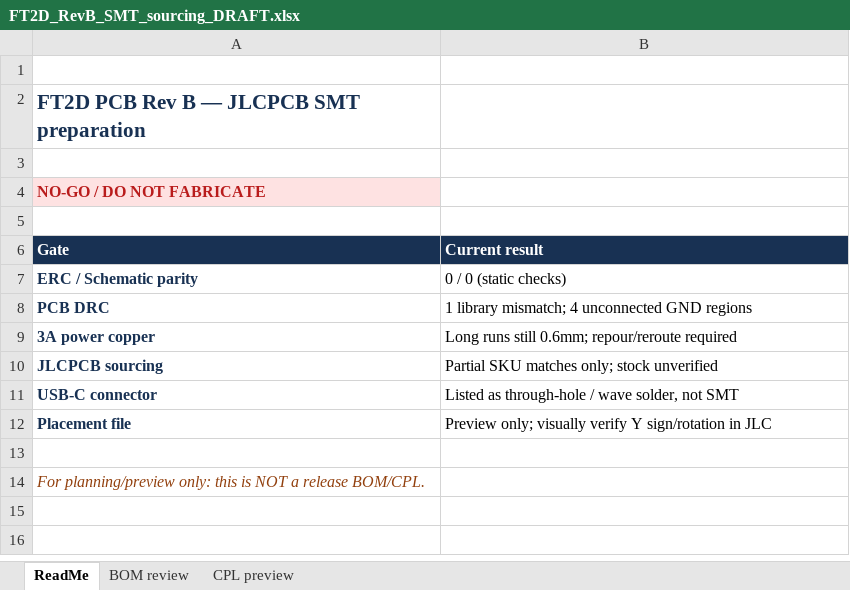
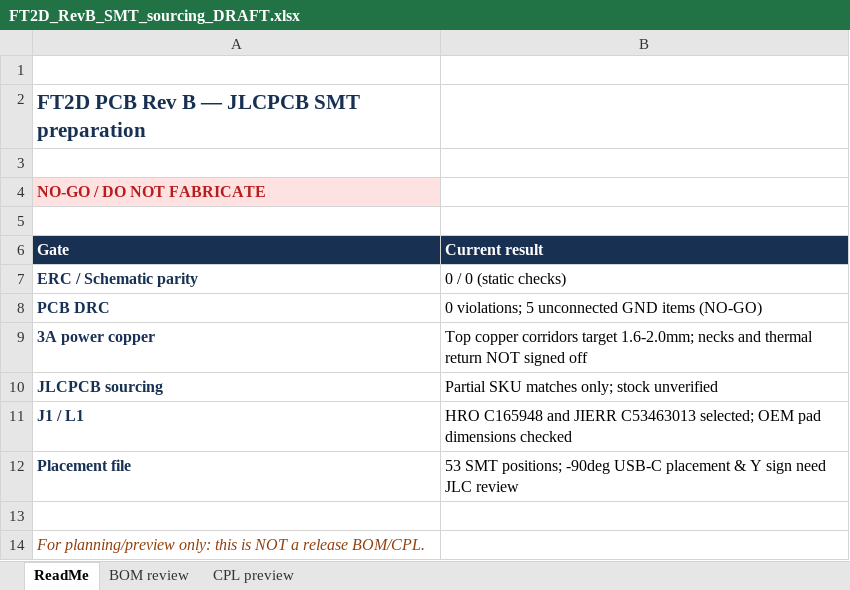
Before and after one commit to Accelerator6666/Yaesu-FT2D-USBC-charge, an Excel workbook: manufacturing/Rev_B/REVIEW_ONLY_NOT_FOR_FAB/FT2D_RevB_SMT_sourcing_DRAFT.xlsx, sheet ReadMe, drawn as a sheet; values as stored, in another font and other column widths than the file's, no borders; removed rows and columns are numbered as before the commit, all else as after; the diff names each change by its address in the sheet, - before the commit and + after, or states it on an @@ line.

Commit message:
Rev B: verify JLC SMT J1/L1, tighten buck routing and audit 3A/GND (NO-GO)

```diff
--- a/manufacturing/Rev_B/REVIEW_ONLY_NOT_FOR_FAB/FT2D_RevB_SMT_sourcing_DRAFT.xlsx (sheet ReadMe)
+++ b/manufacturing/Rev_B/REVIEW_ONLY_NOT_FOR_FAB/FT2D_RevB_SMT_sourcing_DRAFT.xlsx (sheet ReadMe)
-B8 (Current result): 1 library mismatch; 4 unconnected GND regions
+B8 (Current result): 0 violations; 5 unconnected GND items (NO-GO)
-B9 (Current result): Long runs still 0.6mm; repour/reroute required
+B9 (Current result): Top copper corridors target 1.6-2.0mm; necks and thermal return NOT signed off
-row 11: USB-C connector | Listed as through-hole / wave solder, not SMT
+row 11: J1 / L1 | HRO C165948 and JIERR C53463013 selected; OEM pad dimensions checked
-B12 (Current result): Preview only; visually verify Y sign/rotation in JLC
+B12 (Current result): 53 SMT positions; -90deg USB-C placement & Y sign need JLC review
```
Also changed, not shown: sheet CPL preview, sheet BOM review, 25 other files.
